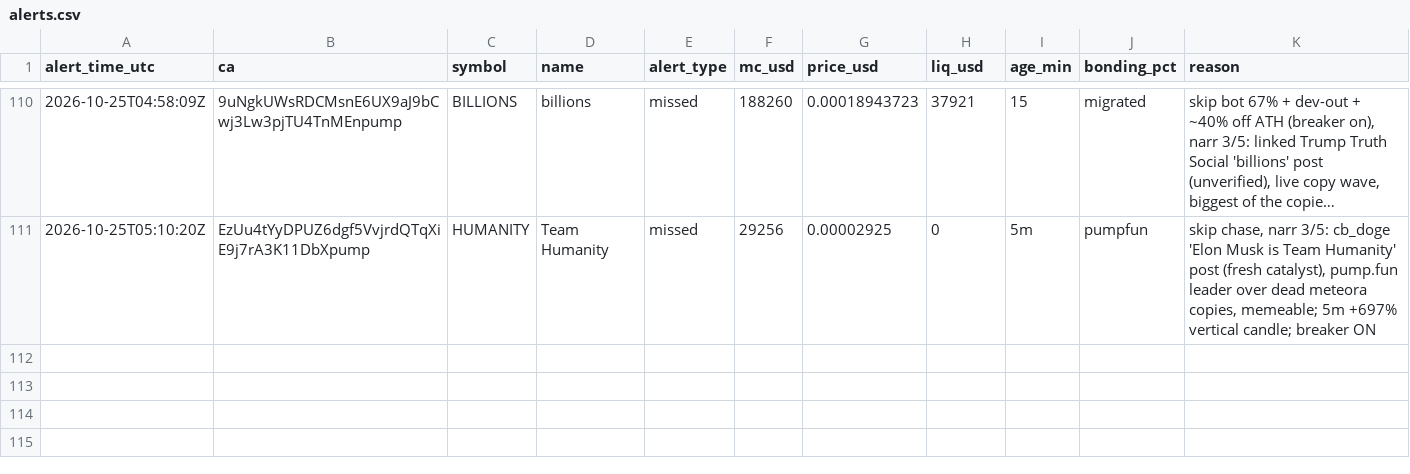
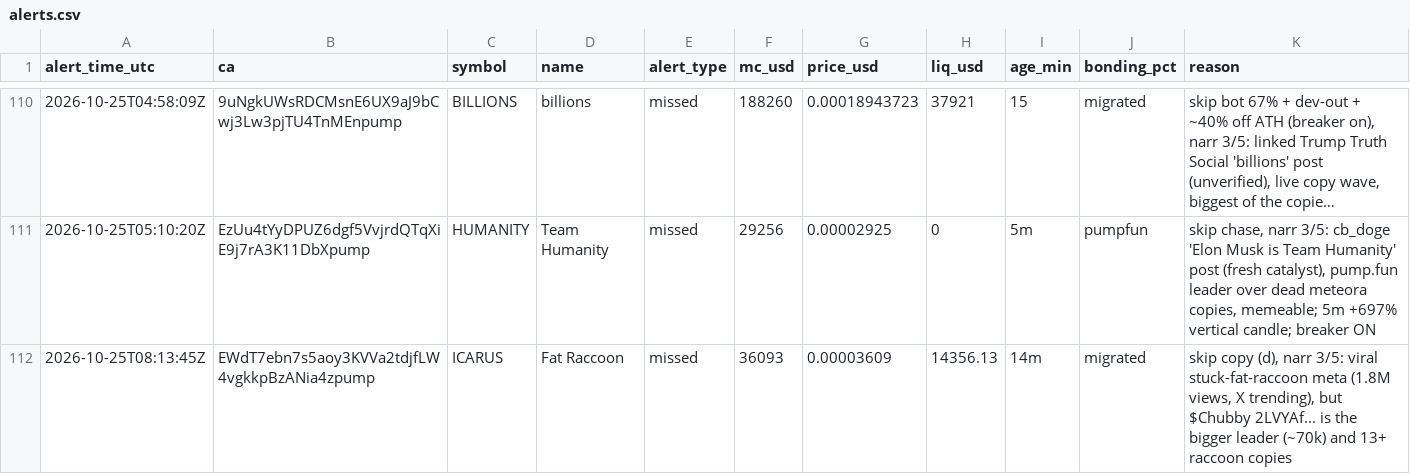
Before and after one commit to andreolf/memecoin-paper-tracker, a CSV file: data/alerts.csv, drawn as a sheet; only a part is shown, gaps mark what is left out; long unchanged cells end in …; the diff names each change by its address in the sheet, - before the commit and + after, or states it on an @@ line.

Commit message:
alert: ICARUS

```diff
--- a/data/alerts.csv
+++ b/data/alerts.csv
+row 112: 2026-10-25T08:13:45Z | EWdT7ebn7s5aoy3KVVa2tdjfLW4vgkkpBzANia4zpump | ICARUS | Fat Raccoon | missed | 36093 | 0.00003609 | 14356.13 | 14m | migrated | skip copy (d), narr 3/5: viral stuck-fat-raccoon meta (1.8M views, X trending), but $Chubby 2LVYAf... is the bigger leader (~70k) and 13+ raccoon copies
```
